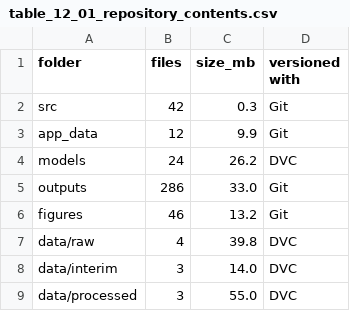
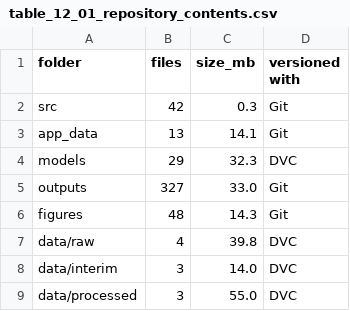
Before and after one commit to srishkyra/NEXTHIKES-IT-SOLUTIONS-Pvt.-Ltd.---PROJECT-6, a CSV file: outputs/tables/table_12_01_repository_contents.csv, drawn as a sheet.

```diff
--- a/outputs/tables/table_12_01_repository_contents.csv
+++ b/outputs/tables/table_12_01_repository_contents.csv
@@ -2,6 +2,6 @@ folder,files,size_mb,versioned with
 src,42,0.3,Git
-app_data,12,9.9,Git
-models,24,26.2,DVC
-outputs,286,33.0,Git
-figures,46,13.2,Git
+app_data,13,14.1,Git
+models,29,32.3,DVC
+outputs,327,33.0,Git
+figures,48,14.3,Git
 data/raw,4,39.8,DVC
```
Also changed, not shown: outputs/table_index.csv, outputs/tables/table_11_02_the_app_reproduces_the_notebook_exactly.csv, 9 other files.
